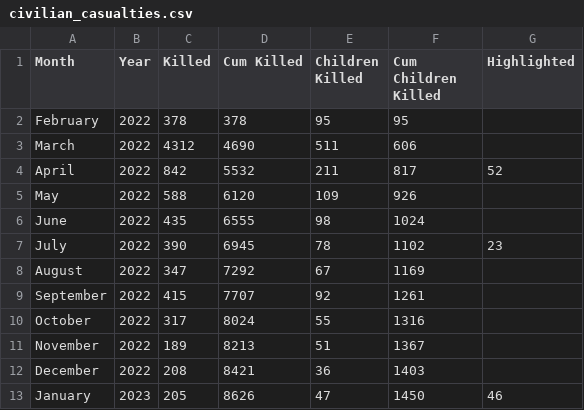
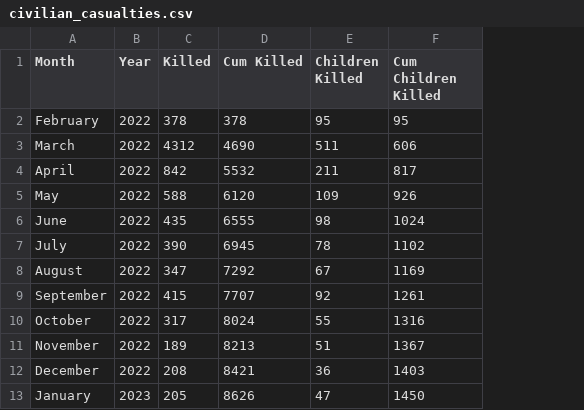
Before and after one commit to birdsong-of-sorrow-above-ukraine/birdsong-of-sorrow-above-ukraine.github.io, a CSV file: assets/data/civilian_casualties.csv, drawn as a sheet; only a part is shown; the diff names each change by its address in the sheet, - before the commit and + after, or states it on an @@ line.

Commit message:
Update highlighted birds

```diff
--- a/assets/data/civilian_casualties.csv
+++ b/assets/data/civilian_casualties.csv
-column G (Highlighted), rows 4-13: 52 |  |  | 23 |  |  |  |  |  | 46
```
Also changed, not shown: 2 other files.
